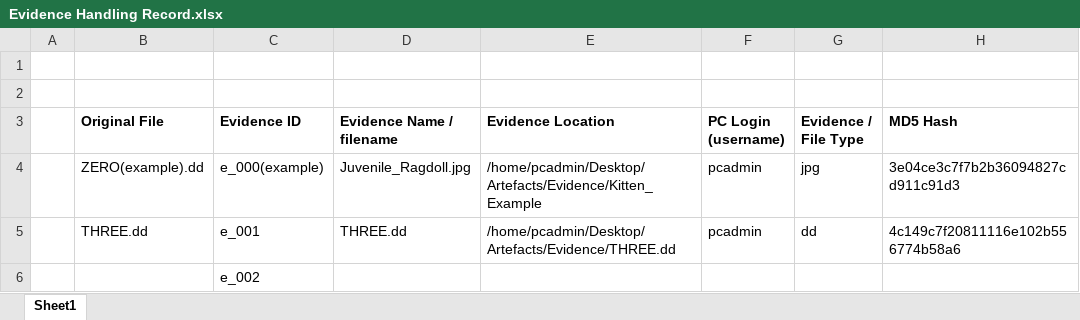
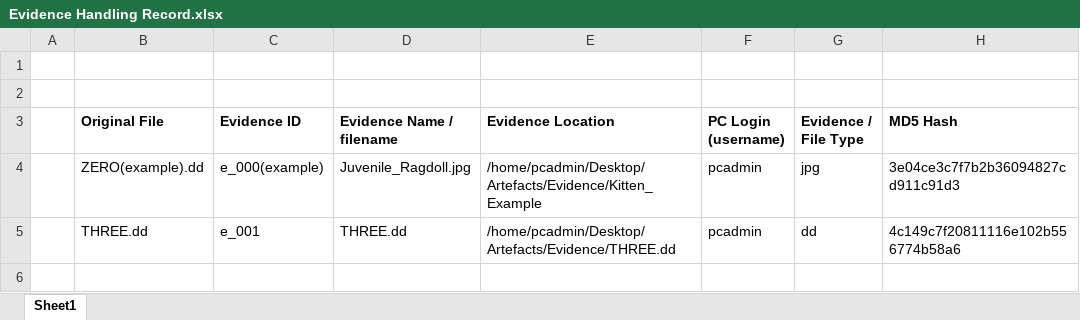
Before and after one commit to DavidSushames/BHB-Capstone, an Excel workbook: Evidence Handling/Olivia Evidence/Evidence Handling Record.xlsx, sheet Sheet1, drawn as a sheet; values as stored, in another font and other column widths than the file's, no borders; the diff names each change by its address in the sheet, - before the commit and + after, or states it on an @@ line.

```diff
--- a/Evidence Handling/Olivia Evidence/Evidence Handling Record.xlsx (sheet Sheet1)
+++ b/Evidence Handling/Olivia Evidence/Evidence Handling Record.xlsx (sheet Sheet1)
-row 6:  |  | e_002
```
Also changed, not shown: 2 other files.
